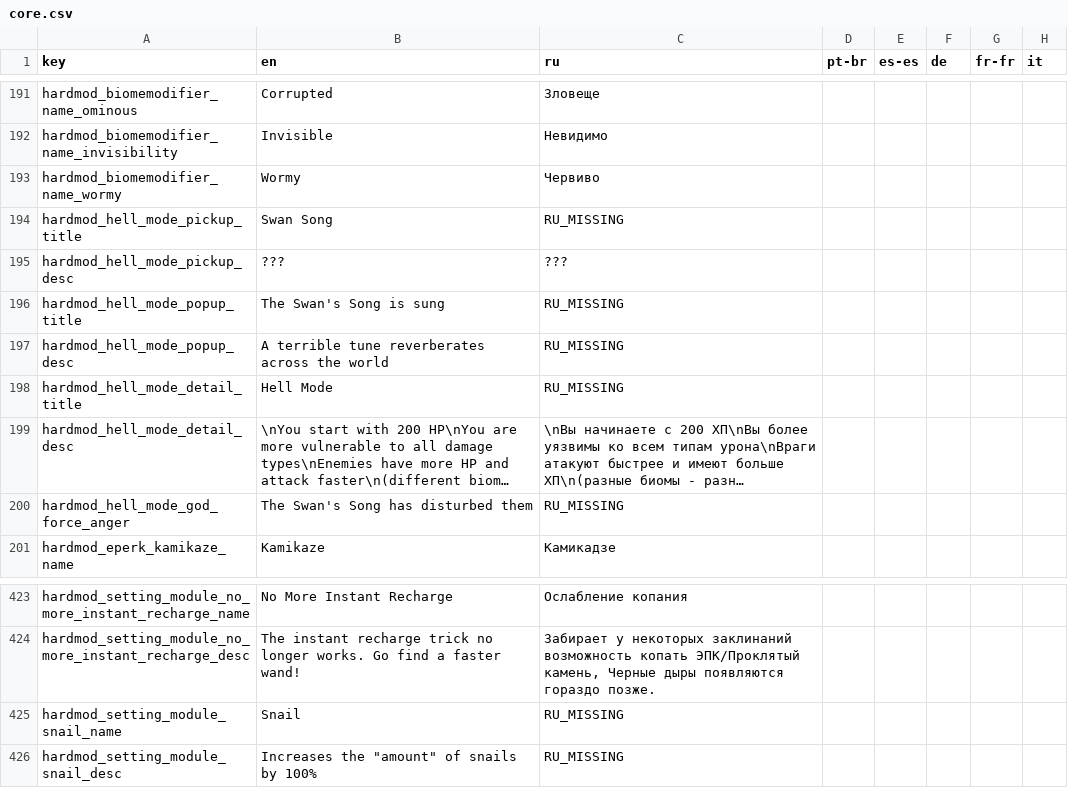
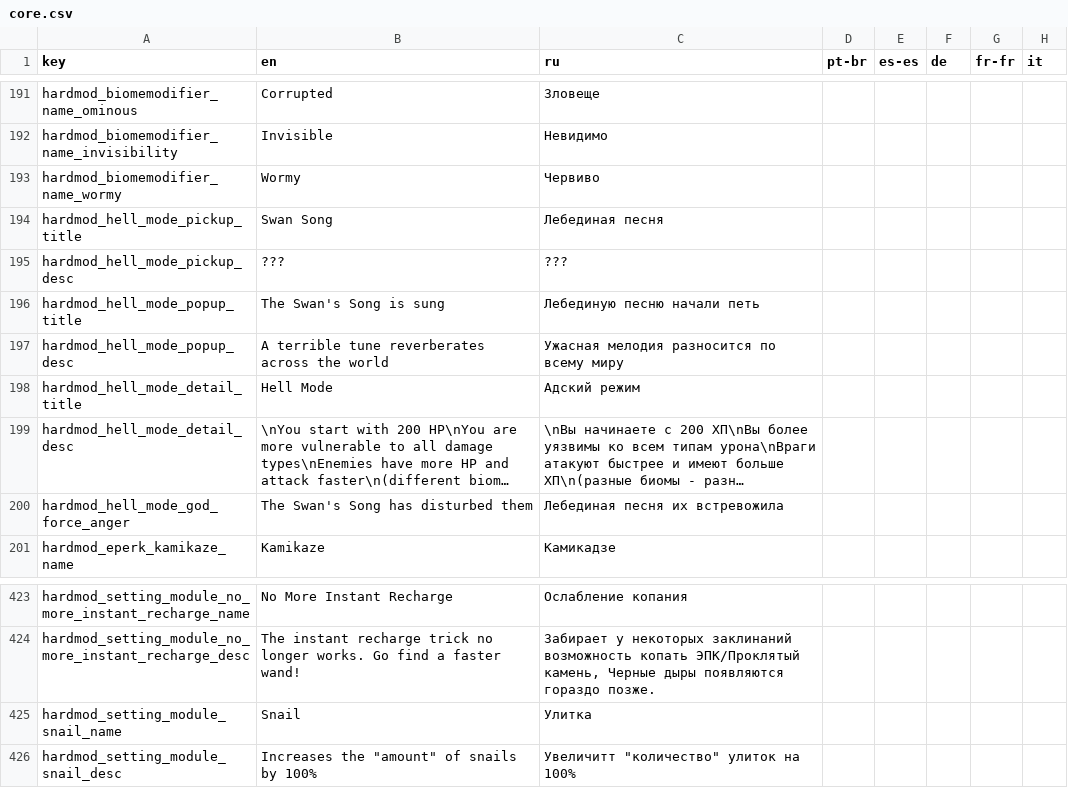
Before and after one commit to Conga0/noita.hardmod, a CSV file: files/translations/core.csv, drawn as a sheet; only a part is shown, gaps mark what is left out; long unchanged cells end in …; the diff names each change by its address in the sheet, - before the commit and + after, or states it on an @@ line.

Commit message:
Update core.csv

```diff
--- a/files/translations/core.csv
+++ b/files/translations/core.csv
-C194 (ru): RU_MISSING
+C194 (ru): Лебединая песня
-C196 (ru): RU_MISSING
+C196 (ru): Лебединую песню начали петь
-C197 (ru): RU_MISSING
+C197 (ru): Ужасная мелодия разносится по всему миру
-C198 (ru): RU_MISSING
+C198 (ru): Адский режим
-C200 (ru): RU_MISSING
+C200 (ru): Лебединая песня их встревожила
-C425 (ru): RU_MISSING
+C425 (ru): Улитка
-C426 (ru): RU_MISSING
+C426 (ru): Увеличитт "количество" улиток на 100%
```
